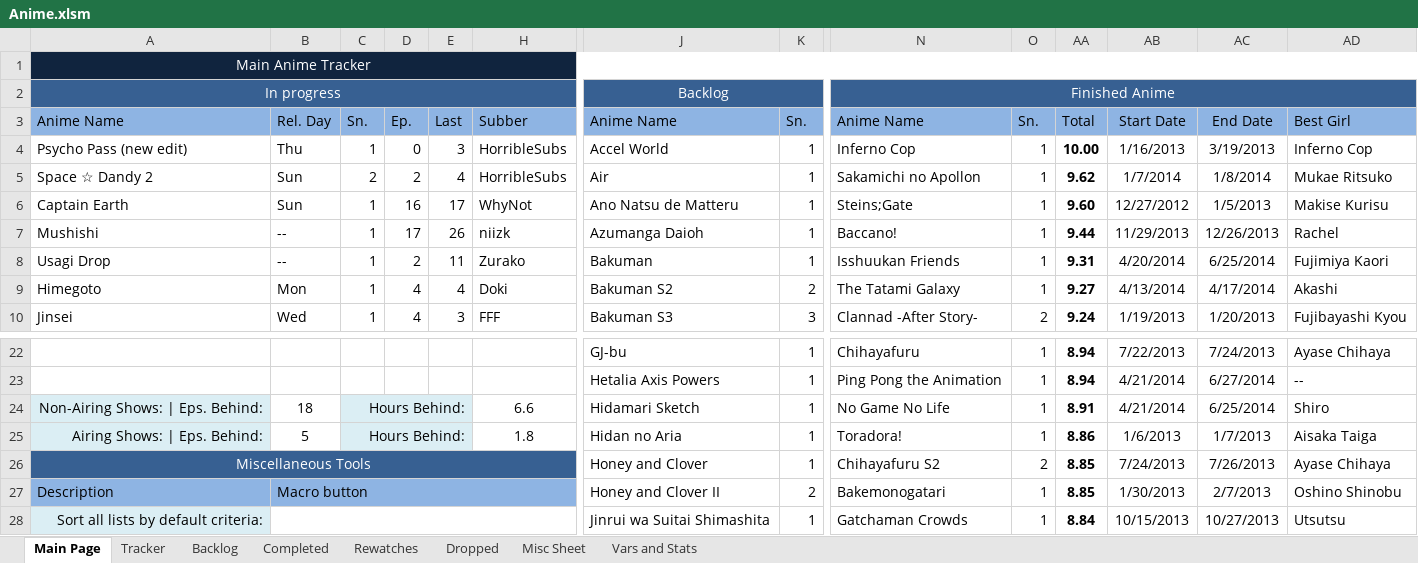
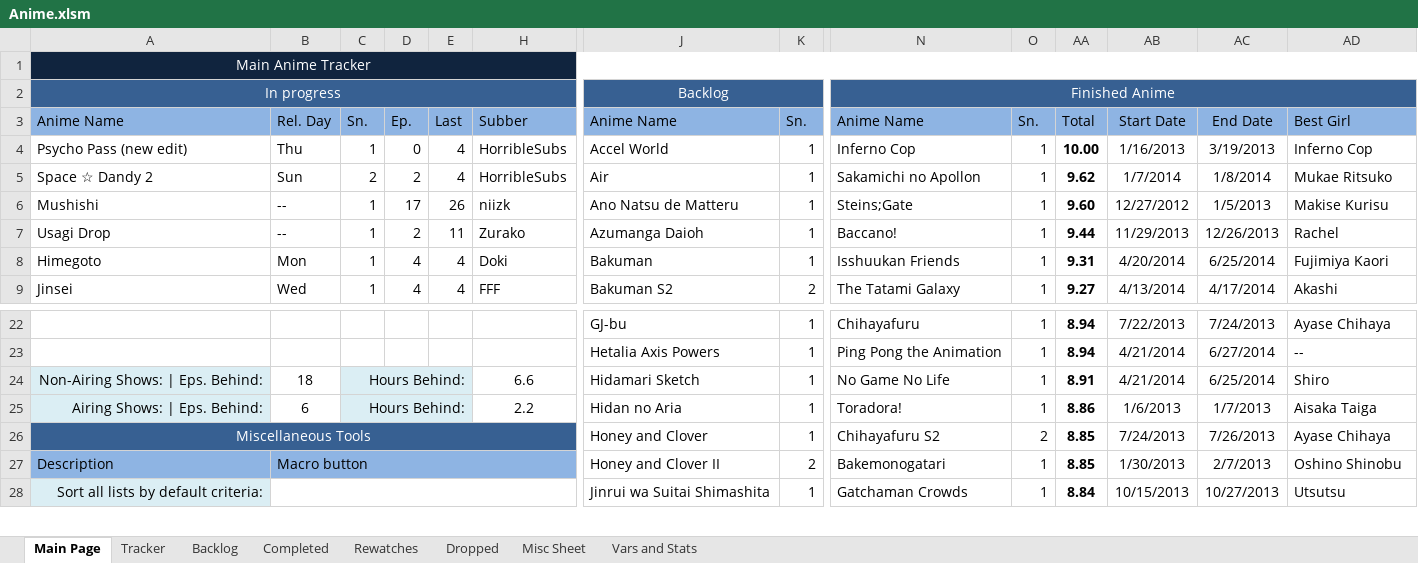
Before and after one commit to Tsukinara/AnimeTracker, an Excel workbook: Anime.xlsm, sheet Main Page, drawn as a sheet; only a part is shown, gaps mark what is left out; values as stored, in another font and other column widths than the file's, no borders; charts and pictures and conditional formats not drawn; removed rows and columns are numbered as before the commit, all else as after; rows hold the shown columns only; the diff covers the shown part only; the diff names each change by its address in the sheet, - before the commit and + after, or states it on an @@ line.

Commit message:
Daily Info Update
Watched more episodes.
Lazy update.

```diff
--- a/Anime.xlsm (sheet Main Page)
+++ b/Anime.xlsm (sheet Main Page)
-E4: 3
+E4: 4
-row 6: Captain Earth | Sun | 1 | 16 | 17 | WhyNot | Ano Natsu de Matteru | 1 | Steins;Gate | 1 | 9.60 | 12/27/2012 | 1/5/2013 | Makise Kurisu
-J6: Azumanga Daioh
+J6: Ano Natsu de Matteru
-N6: Baccano!
+N6: Steins;Gate
-AA6: 9.44
+AA6: 9.60
-AB6: 11/29/2013
+AB6: 12/27/2012
-AC6: 12/26/2013
+AC6: 1/5/2013
-AD6: Rachel
+AD6: Makise Kurisu
-J7: Bakuman
+J7: Azumanga Daioh
-N7: Isshuukan Friends
+N7: Baccano!
-AA7: 9.31
+AA7: 9.44
-AB7: 4/20/2014
+AB7: 11/29/2013
-AC7: 6/25/2014
+AC7: 12/26/2013
-AD7: Fujimiya Kaori
+AD7: Rachel
-J8: Bakuman S2
+J8: Bakuman
-K8: 2
+K8: 1
-N8: The Tatami Galaxy
+N8: Isshuukan Friends
-AA8: 9.27
+AA8: 9.31
-AB8: 4/13/2014
+AB8: 4/20/2014
-AC8: 4/17/2014
+AC8: 6/25/2014
-AD8: Akashi
+AD8: Fujimiya Kaori
-E9: 3
+E9: 4
-J9: Bakuman S3
+J9: Bakuman S2
-K9: 3
+K9: 2
-N9: Clannad -After Story-
+N9: The Tatami Galaxy
-O9: 2
+O9: 1
-AA9: 9.24
+AA9: 9.27
-AB9: 1/19/2013
+AB9: 4/13/2014
-AC9: 1/20/2013
+AC9: 4/17/2014
-AD9: Fujibayashi Kyou
+AD9: Akashi
-B25: 5
+B25: 6
-H25: 1.8
+H25: 2.2
```
Also changed, not shown: 1 added row and 22 edited cells elsewhere in this sheet, sheet Vars and Stats, formulas that keep their value, charts or pictures.
